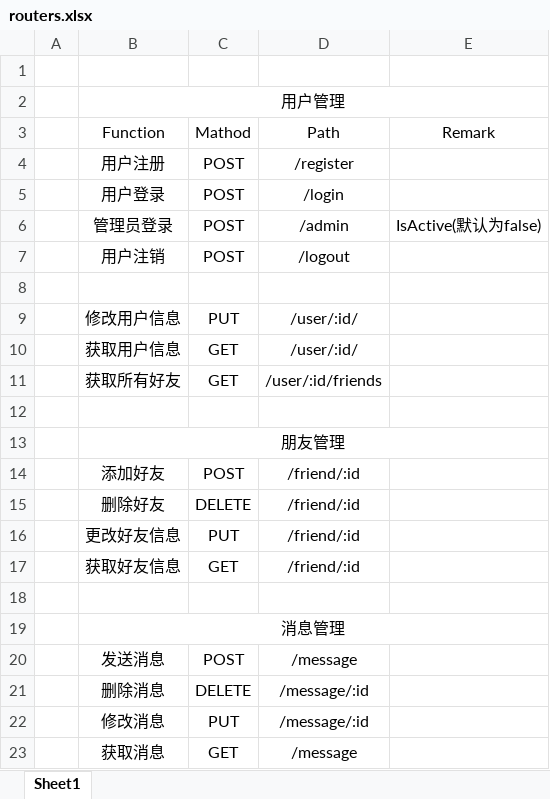
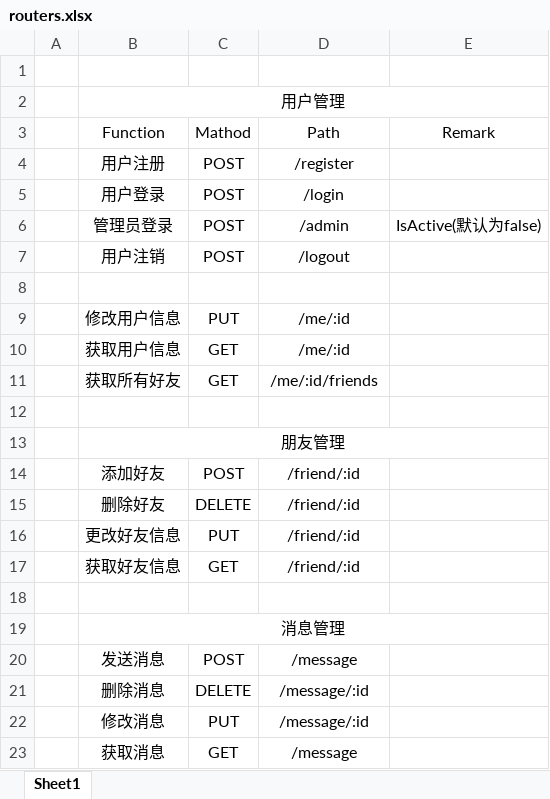
Before and after one commit to yusheng-guo/chat, an Excel workbook: routers.xlsx, sheet Sheet1, drawn as a sheet; values as stored, in another font and other column widths than the file's, no borders; the diff names each change by its address in the sheet, - before the commit and + after, or states it on an @@ line.

```diff
--- a/routers.xlsx (sheet Sheet1)
+++ b/routers.xlsx (sheet Sheet1)
-D9:D10 (Path): /user/:id/
+D9:D10 (Path): /me/:id
-D11 (Path): /user/:id/friends
+D11 (Path): /me/:id/friends
```
Also changed, not shown: 8 other files.
